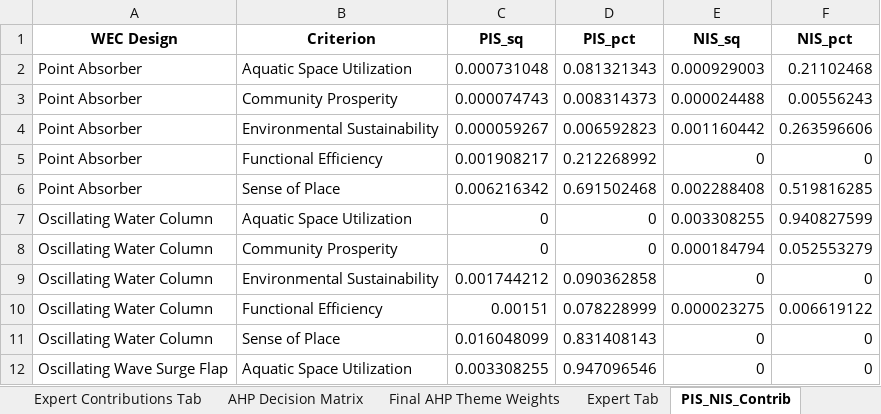
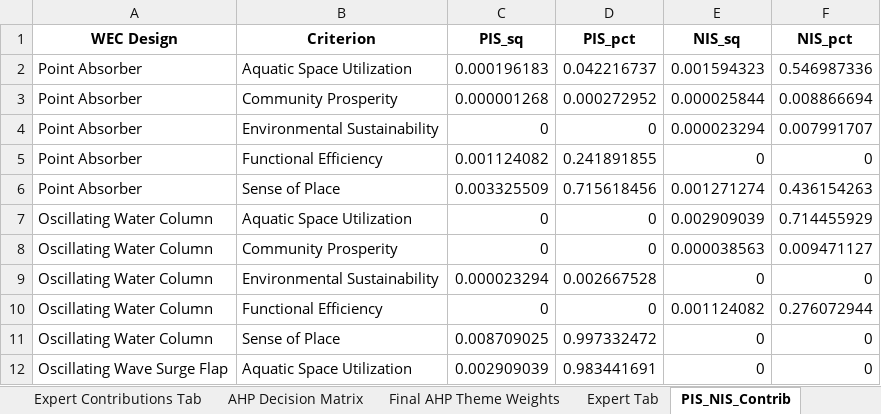
Before and after one commit to vishnu-vs-umich/WEC-Convergence-Work, an Excel workbook: streamlit_wec_full_app_repo/bluechoice_data.xlsx, sheet PIS_NIS_Contrib, drawn as a sheet; only a part is shown; values as stored, in another font and other column widths than the file's, no borders; the diff covers the shown part only; the diff names each change by its address in the sheet, - before the commit and + after, or states it on an @@ line.

```diff
--- a/streamlit_wec_full_app_repo/bluechoice_data.xlsx (sheet PIS_NIS_Contrib)
+++ b/streamlit_wec_full_app_repo/bluechoice_data.xlsx (sheet PIS_NIS_Contrib)
-C2 (PIS_sq): 0.000731048
+C2 (PIS_sq): 0.000196183
-D2 (PIS_pct): 0.081321343
+D2 (PIS_pct): 0.042216737
-E2 (NIS_sq): 0.000929003
+E2 (NIS_sq): 0.001594323
-F2 (NIS_pct): 0.21102468
+F2 (NIS_pct): 0.546987336
-C3 (PIS_sq): 0.000074743
+C3 (PIS_sq): 0.000001268
-D3 (PIS_pct): 0.008314373
+D3 (PIS_pct): 0.000272952
-E3 (NIS_sq): 0.000024488
+E3 (NIS_sq): 0.000025844
-F3 (NIS_pct): 0.00556243
+F3 (NIS_pct): 0.008866694
-C4 (PIS_sq): 0.000059267
+C4 (PIS_sq): 0
-D4 (PIS_pct): 0.006592823
+D4 (PIS_pct): 0
-E4 (NIS_sq): 0.001160442
+E4 (NIS_sq): 0.000023294
-F4 (NIS_pct): 0.263596606
+F4 (NIS_pct): 0.007991707
-C5 (PIS_sq): 0.001908217
+C5 (PIS_sq): 0.001124082
-D5 (PIS_pct): 0.212268992
+D5 (PIS_pct): 0.241891855
-C6 (PIS_sq): 0.006216342
+C6 (PIS_sq): 0.003325509
-D6 (PIS_pct): 0.691502468
+D6 (PIS_pct): 0.715618456
-E6 (NIS_sq): 0.002288408
+E6 (NIS_sq): 0.001271274
-F6 (NIS_pct): 0.519816285
+F6 (NIS_pct): 0.436154263
-E7 (NIS_sq): 0.003308255
+E7 (NIS_sq): 0.002909039
-F7 (NIS_pct): 0.940827599
+F7 (NIS_pct): 0.714455929
-E8 (NIS_sq): 0.000184794
+E8 (NIS_sq): 0.000038563
-F8 (NIS_pct): 0.052553279
+F8 (NIS_pct): 0.009471127
-C9 (PIS_sq): 0.001744212
+C9 (PIS_sq): 0.000023294
-D9 (PIS_pct): 0.090362858
+D9 (PIS_pct): 0.002667528
-C10 (PIS_sq): 0.00151
+C10 (PIS_sq): 0
-D10 (PIS_pct): 0.078228999
+D10 (PIS_pct): 0
-E10 (NIS_sq): 0.000023275
+E10 (NIS_sq): 0.001124082
-F10 (NIS_pct): 0.006619122
+F10 (NIS_pct): 0.276072944
-C11 (PIS_sq): 0.016048099
+C11 (PIS_sq): 0.008709025
-D11 (PIS_pct): 0.831408143
+D11 (PIS_pct): 0.997332472
-C12 (PIS_sq): 0.003308255
+C12 (PIS_sq): 0.002909039
-D12 (PIS_pct): 0.947096546
+D12 (PIS_pct): 0.983441691
```
Also changed, not shown: 12 edited cells elsewhere in this sheet, sheet Expert Contributions Tab, sheet AHP Decision Matrix, sheet Final AHP Theme Weights, sheet Final Rankings.
